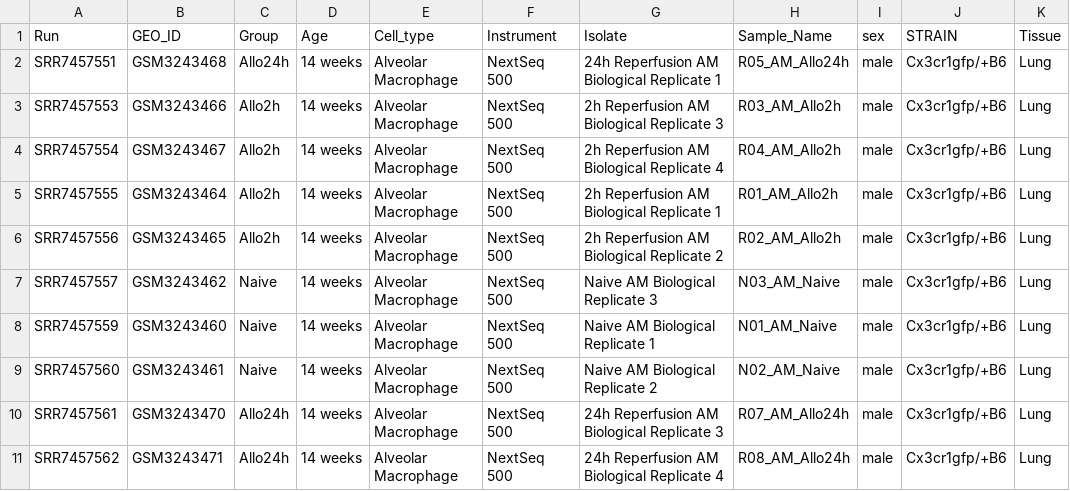
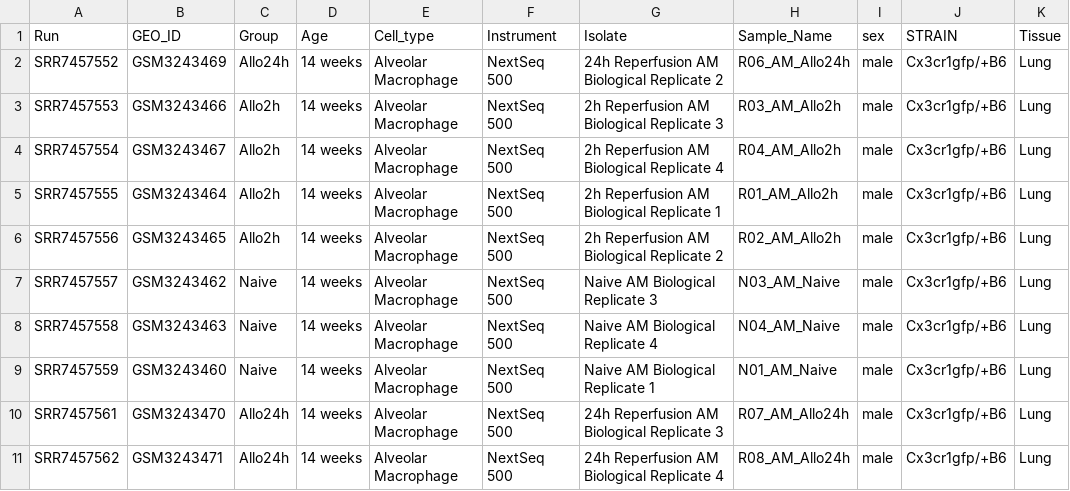
Before and after one commit to TobiasKoran/test2, a CSV file: mod_sample_table.csv, drawn as a sheet.

Commit message:
Update mod_sample_table.csv
51&60

```diff
--- a/mod_sample_table.csv
+++ b/mod_sample_table.csv
@@ -1,3 +1,3 @@
 Run,GEO_ID,Group,Age,Cell_type,Instrument,Isolate,Sample_Name,sex,STRAIN,Tissue
-SRR7457551,GSM3243468,Allo24h,14 weeks,Alveolar Macrophage,NextSeq 500,24h Reperfusion AM Biological Replicate 1,R05_AM_Allo24h,male,Cx3cr1gfp/+B6,Lung
+SRR7457552,GSM3243469,Allo24h,14 weeks,Alveolar Macrophage,NextSeq 500,24h Reperfusion AM Biological Replicate 2,R06_AM_Allo24h,male,Cx3cr1gfp/+B6,Lung
 SRR7457553,GSM3243466,Allo2h,14 weeks,Alveolar Macrophage,NextSeq 500,2h Reperfusion AM Biological Replicate 3,R03_AM_Allo2h,male,Cx3cr1gfp/+B6,Lung
@@ -7,4 +7,4 @@ SRR7457556,GSM3243465,Allo2h,14 weeks,Alveolar Macrophage,NextSeq 500,2h Reperfu
 SRR7457557,GSM3243462,Naive,14 weeks,Alveolar Macrophage,NextSeq 500,Naive AM Biological Replicate 3,N03_AM_Naive,male,Cx3cr1gfp/+B6,Lung
+SRR7457558,GSM3243463,Naive,14 weeks,Alveolar Macrophage,NextSeq 500,Naive AM Biological Replicate 4,N04_AM_Naive,male,Cx3cr1gfp/+B6,Lung
 SRR7457559,GSM3243460,Naive,14 weeks,Alveolar Macrophage,NextSeq 500,Naive AM Biological Replicate 1,N01_AM_Naive,male,Cx3cr1gfp/+B6,Lung
-SRR7457560,GSM3243461,Naive,14 weeks,Alveolar Macrophage,NextSeq 500,Naive AM Biological Replicate 2,N02_AM_Naive,male,Cx3cr1gfp/+B6,Lung
 SRR7457561,GSM3243470,Allo24h,14 weeks,Alveolar Macrophage,NextSeq 500,24h Reperfusion AM Biological Replicate 3,R07_AM_Allo24h,male,Cx3cr1gfp/+B6,Lung
```
